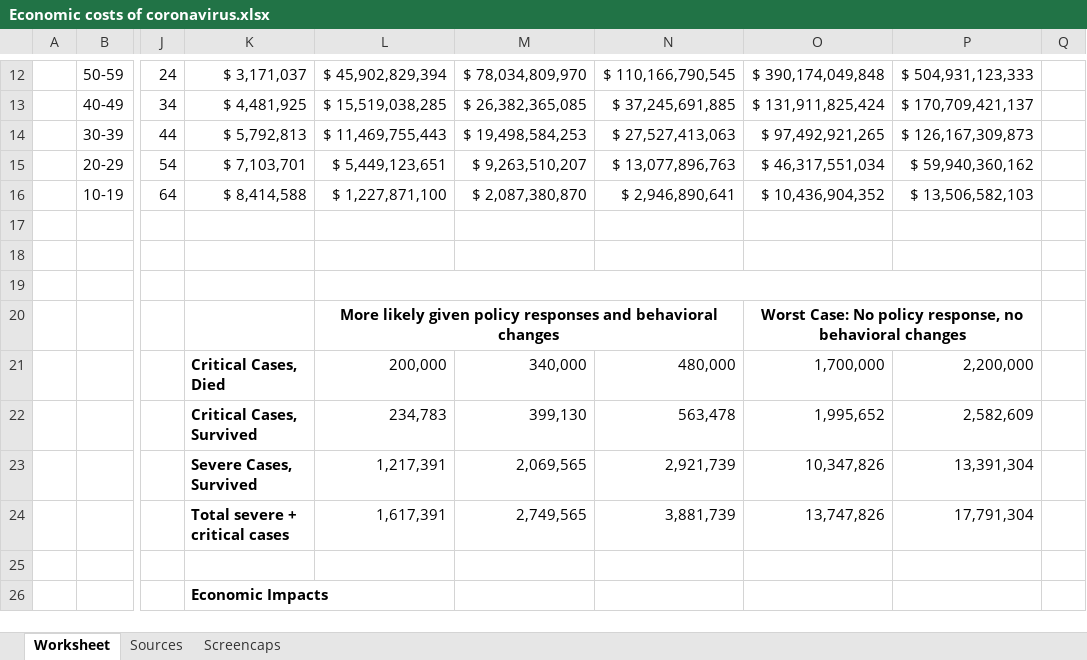
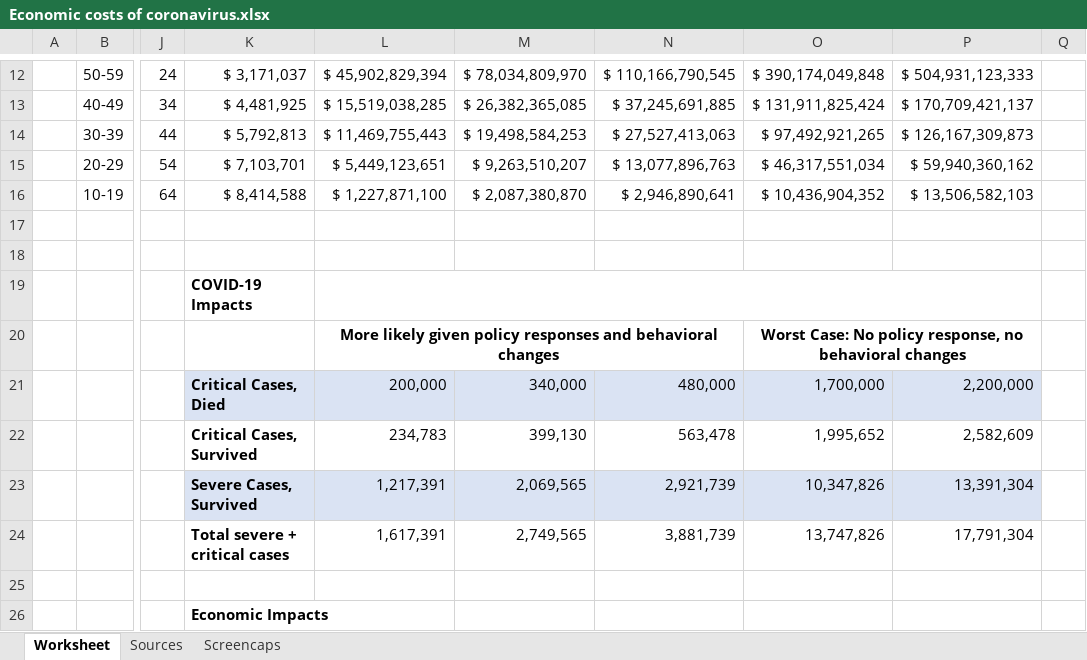
Before and after one commit to tgwhite/Public_Policy, an Excel workbook: Projects/COVID-19/Economic costs of coronavirus.xlsx, sheet Worksheet, drawn as a sheet; only a part is shown, gaps mark what is left out; values as stored, in another font and other column widths than the file's, no borders; the diff covers the shown part only; the diff names each change by its address in the sheet, - before the commit and + after, or states it on an @@ line.

```diff
--- a/Projects/COVID-19/Economic costs of coronavirus.xlsx (sheet Worksheet)
+++ b/Projects/COVID-19/Economic costs of coronavirus.xlsx (sheet Worksheet)
-K19: (empty)
+K19: COVID-19 Impacts
-K21:P21 fill: none
+K21:P21 fill: #DAE3F3
-K23:P23 fill: none
+K23:P23 fill: #DAE3F3
```
Also changed, not shown: 4 added rows, 4 removed rows and cell formats elsewhere in this sheet, formulas that keep their value, Projects/COVID-19/data/coronavirus quotes.xlsx, 9 other files.
